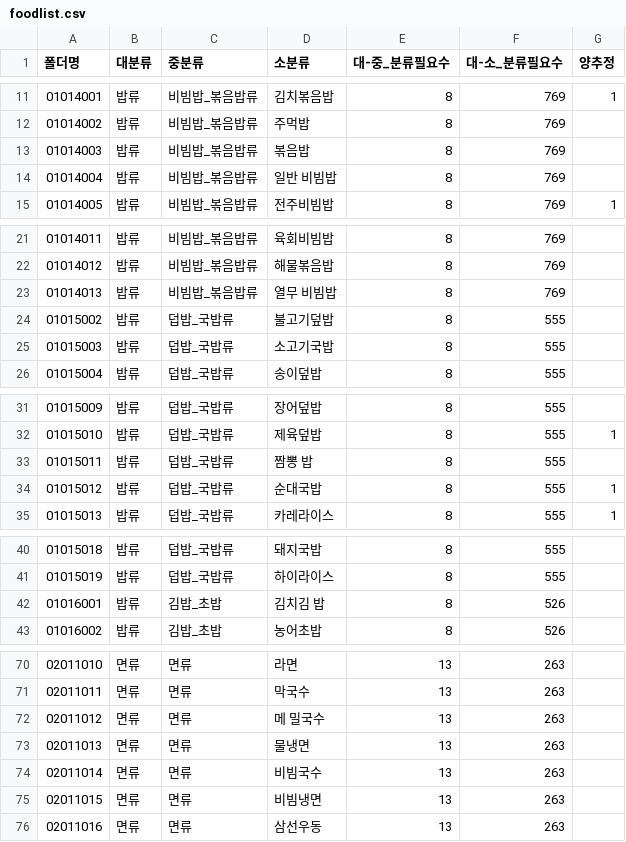
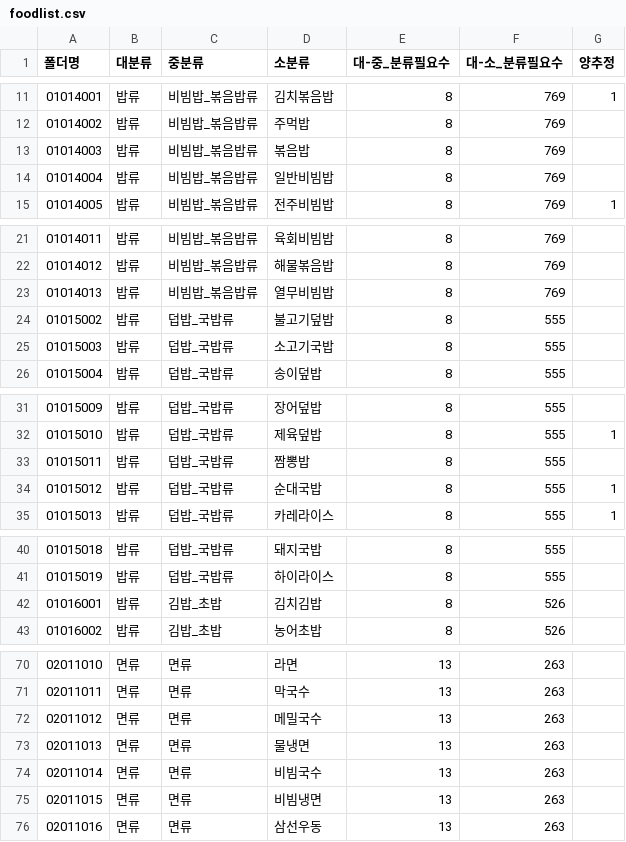
Before and after one commit to zenna9/bit-middle-project, a CSV file: analysis_photo/yolo/foodlist.csv, drawn as a sheet; only a part is shown, gaps mark what is left out; the diff covers the shown part only.

```diff
--- a/analysis_photo/yolo/foodlist.csv
+++ b/analysis_photo/yolo/foodlist.csv
@@ -13,3 +13,3 @@
 01014003,밥류,비빔밥_볶음밥류,볶음밥,8,769,
-01014004,밥류,비빔밥_볶음밥류,일반 비빔밥,8,769,
+01014004,밥류,비빔밥_볶음밥류,일반비빔밥,8,769,
 01014005,밥류,비빔밥_볶음밥류,전주비빔밥,8,769,1
@@ -22,3 +22,3 @@
 01014012,밥류,비빔밥_볶음밥류,해물볶음밥,8,769,
-01014013,밥류,비빔밥_볶음밥류,열무 비빔밥,8,769,
+01014013,밥류,비빔밥_볶음밥류,열무비빔밥,8,769,
 01015002,밥류,덥밥_국밥류,불고기덮밥,8,555,
@@ -32,3 +32,3 @@
 01015010,밥류,덥밥_국밥류,제육덮밥,8,555,1
-01015011,밥류,덥밥_국밥류,짬뽕 밥,8,555,
+01015011,밥류,덥밥_국밥류,짬뽕밥,8,555,
 01015012,밥류,덥밥_국밥류,순대국밥,8,555,1
@@ -41,3 +41,3 @@
 01015019,밥류,덥밥_국밥류,하이라이스,8,555,
-01016001,밥류,김밥_초밥,김치김 밥,8,526,
+01016001,밥류,김밥_초밥,김치김밥,8,526,
 01016002,밥류,김밥_초밥,농어초밥,8,526,
@@ -71,3 +71,3 @@
 02011011,면류,면류,막국수,13,263,
-02011012,면류,면류,메 밀국수,13,263,
+02011012,면류,면류,메밀국수,13,263,
 02011013,면류,면류,물냉면,13,263,
```
Also changed, not shown: 17 edited cells elsewhere in this file, 5 other files.
